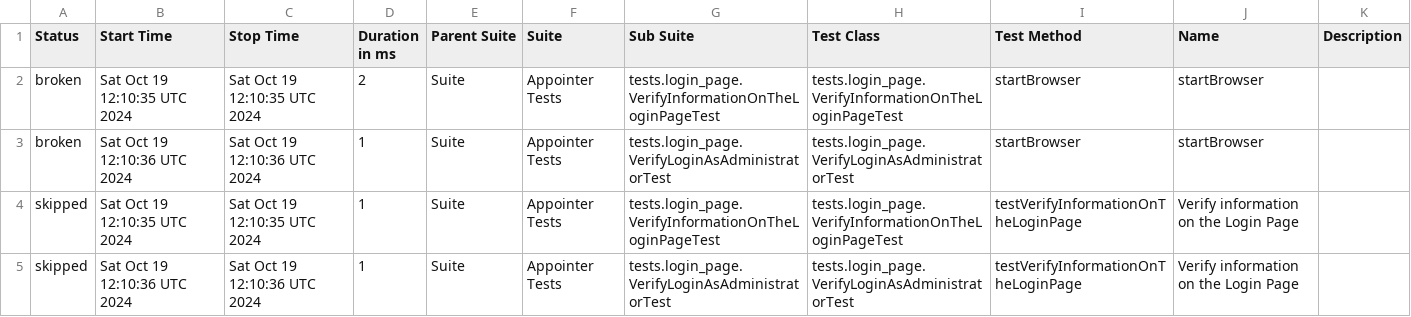
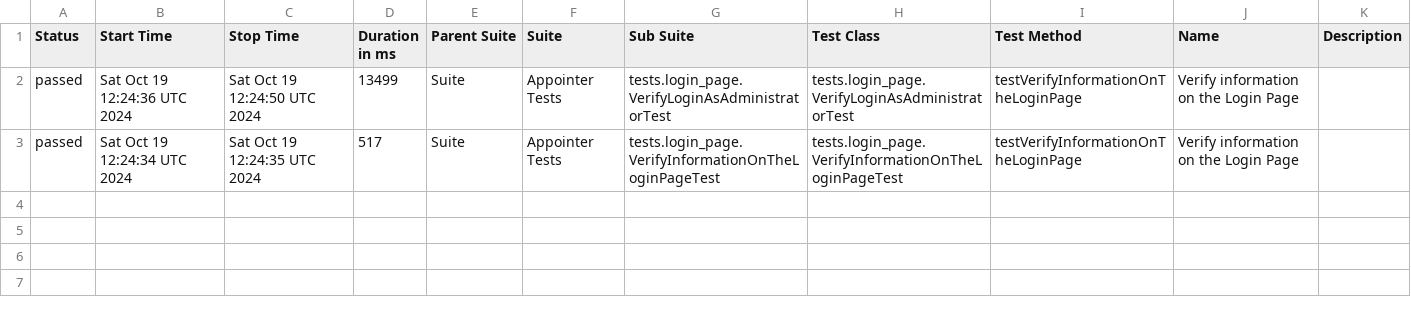
Before and after one commit to vadym-udaltsov/Appointer_Automation, a CSV file: data/suites.csv, drawn as a sheet.

```diff
--- a/data/suites.csv
+++ b/data/suites.csv
@@ -1,5 +1,3 @@
 "Status","Start Time","Stop Time","Duration in ms","Parent Suite","Suite","Sub Suite","Test Class","Test Method","Name","Description"
-"broken","Sat Oct 19 12:10:35 UTC 2024","Sat Oct 19 12:10:35 UTC 2024","2","Suite","Appointer Tests","tests.login_page.VerifyInformationOnTheLoginPageTest","tests.login_page.VerifyInformationOnTheLoginPageTest","startBrowser","startBrowser",""
-"broken","Sat Oct 19 12:10:36 UTC 2024","Sat Oct 19 12:10:36 UTC 2024","1","Suite","Appointer Tests","tests.login_page.VerifyLoginAsAdministratorTest","tests.login_page.VerifyLoginAsAdministratorTest","startBrowser","startBrowser",""
-"skipped","Sat Oct 19 12:10:35 UTC 2024","Sat Oct 19 12:10:35 UTC 2024","1","Suite","Appointer Tests","tests.login_page.VerifyInformationOnTheLoginPageTest","tests.login_page.VerifyInformationOnTheLoginPageTest","testVerifyInformationOnTheLoginPage","Verify information on the Login Page",""
-"skipped","Sat Oct 19 12:10:36 UTC 2024","Sat Oct 19 12:10:36 UTC 2024","1","Suite","Appointer Tests","tests.login_page.VerifyLoginAsAdministratorTest","tests.login_page.VerifyLoginAsAdministratorTest","testVerifyInformationOnTheLoginPage","Verify information on the Login Page",""
+"passed","Sat Oct 19 12:24:36 UTC 2024","Sat Oct 19 12:24:50 UTC 2024","13499","Suite","Appointer Tests","tests.login_page.VerifyLoginAsAdministratorTest","tests.login_page.VerifyLoginAsAdministratorTest","testVerifyInformationOnTheLoginPage","Verify information on the Login Page",""
+"passed","Sat Oct 19 12:24:34 UTC 2024","Sat Oct 19 12:24:35 UTC 2024","517","Suite","Appointer Tests","tests.login_page.VerifyInformationOnTheLoginPageTest","tests.login_page.VerifyInformationOnTheLoginPageTest","testVerifyInformationOnTheLoginPage","Verify information on the Login Page",""
```
Also changed, not shown: 31 other files.
